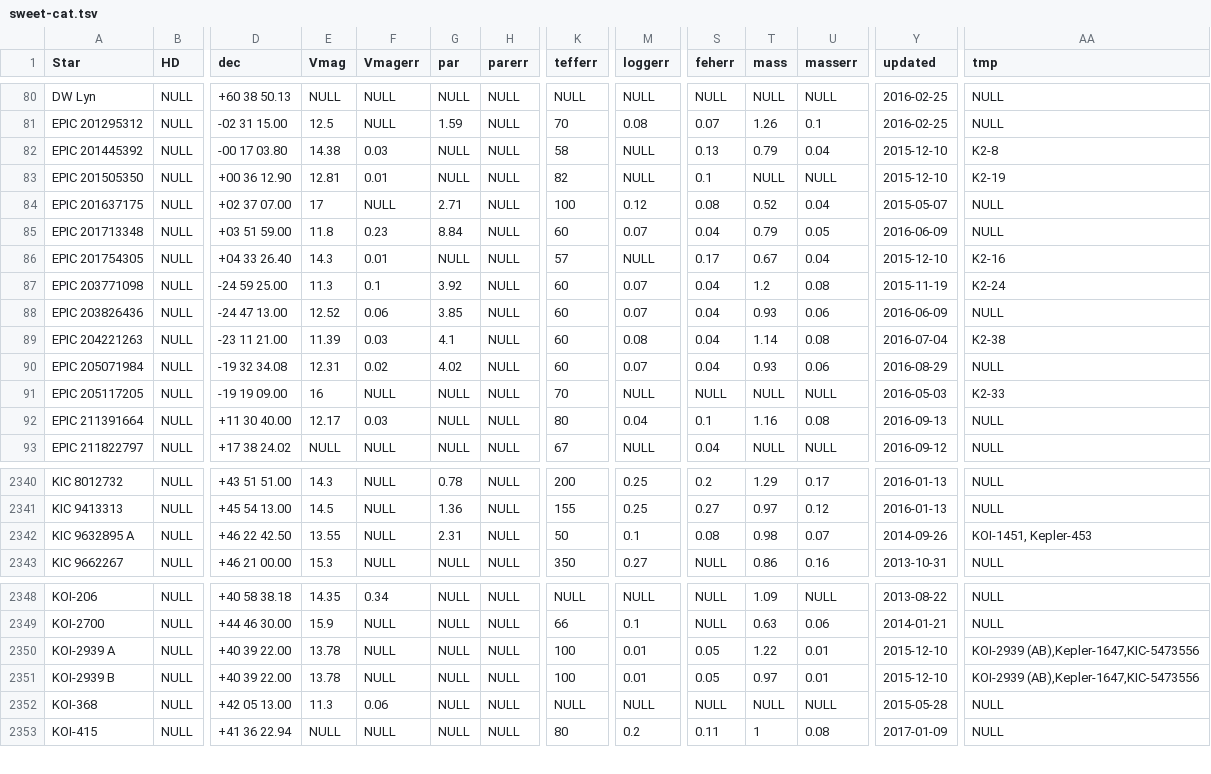
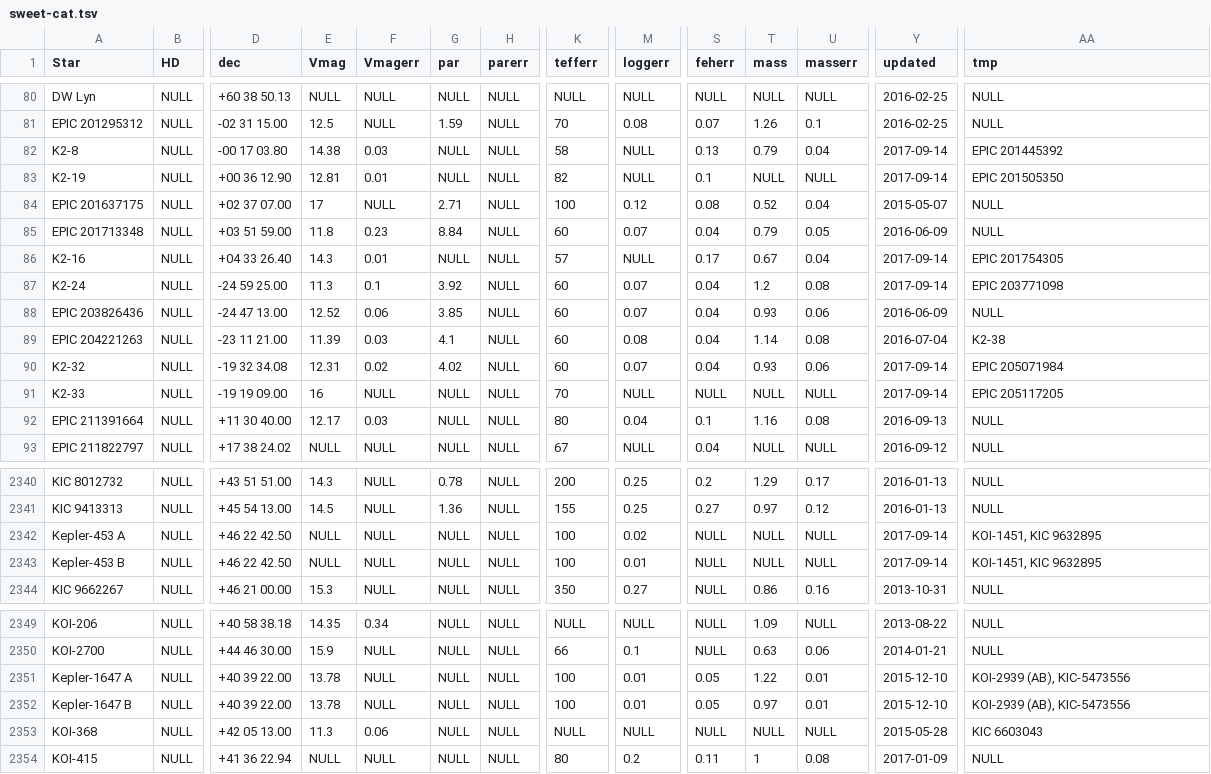
Before and after one commit to DanielAndreasen/SWEETer-Cat, a TSV file: sweetercat/data/sweet-cat.tsv, drawn as a sheet; only a part is shown, gaps mark what is left out; addresses are those after the commit; rows hold the shown columns only; the diff covers the shown part only; the diff names each change by its address in the sheet, - before the commit and + after, or states it on an @@ line.

Commit message:
Updated names of hosts

```diff
--- a/sweetercat/data/sweet-cat.tsv
+++ b/sweetercat/data/sweet-cat.tsv
-A82 (Star): EPIC 201445392
+A82 (Star): K2-8
-Y82:Y83 (updated): 2015-12-10
+Y82:Y83 (updated): 2017-09-14
-AA82 (tmp): K2-8
+AA82 (tmp): EPIC 201445392
-A83 (Star): EPIC 201505350
+A83 (Star): K2-19
-AA83 (tmp): K2-19
+AA83 (tmp): EPIC 201505350
-A86 (Star): EPIC 201754305
+A86 (Star): K2-16
-Y86 (updated): 2015-12-10
+Y86 (updated): 2017-09-14
-AA86 (tmp): K2-16
+AA86 (tmp): EPIC 201754305
-A87 (Star): EPIC 203771098
+A87 (Star): K2-24
-Y87 (updated): 2015-11-19
+Y87 (updated): 2017-09-14
-AA87 (tmp): K2-24
+AA87 (tmp): EPIC 203771098
-A90 (Star): EPIC 205071984
+A90 (Star): K2-32
-Y90 (updated): 2016-08-29
+Y90 (updated): 2017-09-14
-AA90 (tmp): NULL
+AA90 (tmp): EPIC 205071984
-A91 (Star): EPIC 205117205
+A91 (Star): K2-33
-Y91 (updated): 2016-05-03
+Y91 (updated): 2017-09-14
-AA91 (tmp): K2-33
+AA91 (tmp): EPIC 205117205
-A2342 (Star): KIC 9632895 A
+A2342 (Star): Kepler-453 A
-E2342 (Vmag): 13.55
+E2342 (Vmag): NULL
-G2342 (par): 2.31
+G2342 (par): NULL
-K2342 (tefferr): 50
+K2342 (tefferr): 100
-M2342 (loggerr): 0.1
+M2342 (loggerr): 0.02
-S2342 (feherr): 0.08
+S2342 (feherr): NULL
-T2342 (mass): 0.98
+T2342 (mass): NULL
-U2342 (masserr): 0.07
+U2342 (masserr): NULL
-Y2342 (updated): 2014-09-26
+Y2342 (updated): 2017-09-14
-AA2342 (tmp): KOI-1451, Kepler-453
+AA2342 (tmp): KOI-1451, KIC 9632895
+row 2343: Kepler-453 B | NULL | +46 22 42.50 | NULL | NULL | NULL | NULL | 100 | 0.01 | NULL | NULL | NULL | 2017-09-14 | KOI-1451, KIC 9632895
-A2351 (Star): KOI-2939 A
+A2351 (Star): Kepler-1647 A
-AA2351:AA2352 (tmp): KOI-2939 (AB),Kepler-1647,KIC-5473556
+AA2351:AA2352 (tmp): KOI-2939 (AB), KIC-5473556
-A2352 (Star): KOI-2939 B
+A2352 (Star): Kepler-1647 B
-AA2353 (tmp): NULL
+AA2353 (tmp): KIC 6603043
```
Also changed, not shown: 95 edited cells elsewhere in this file.
